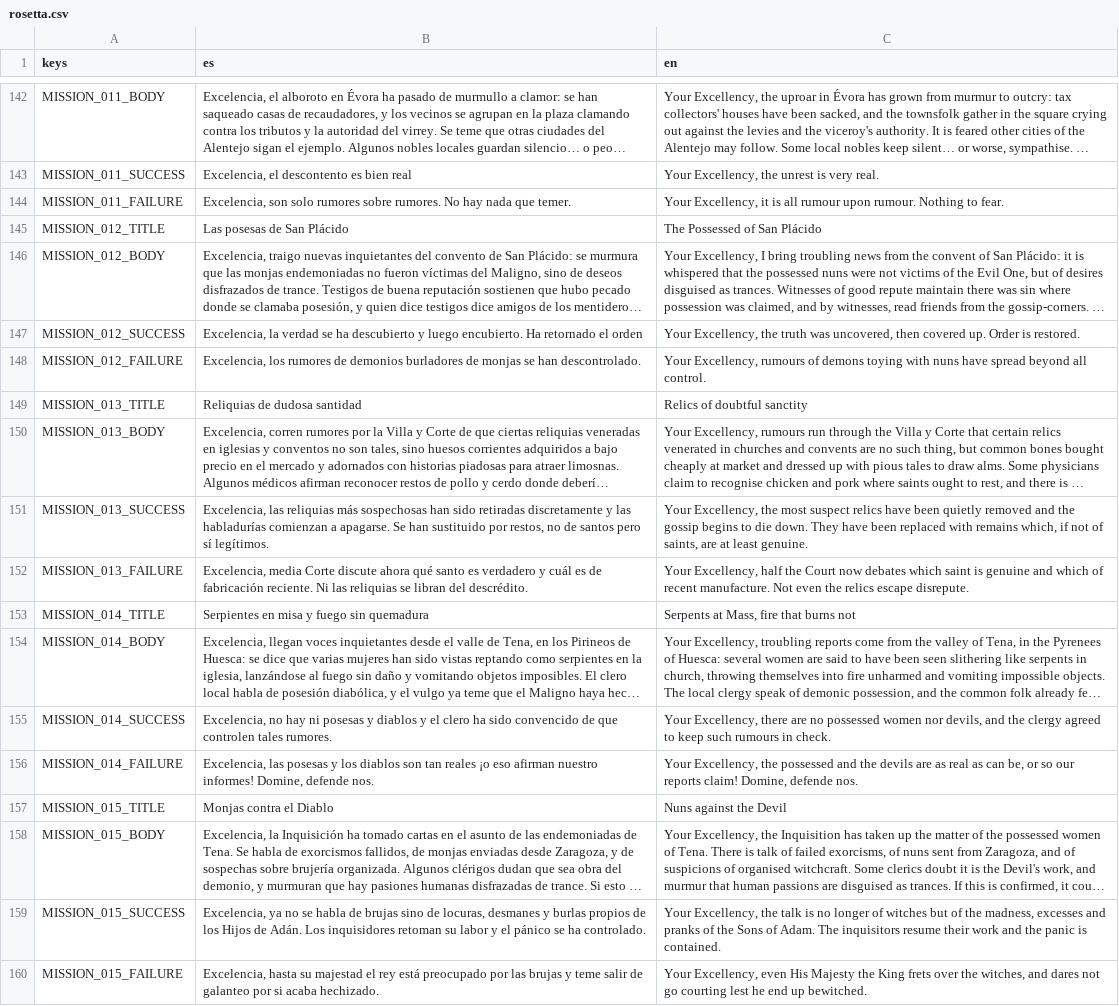
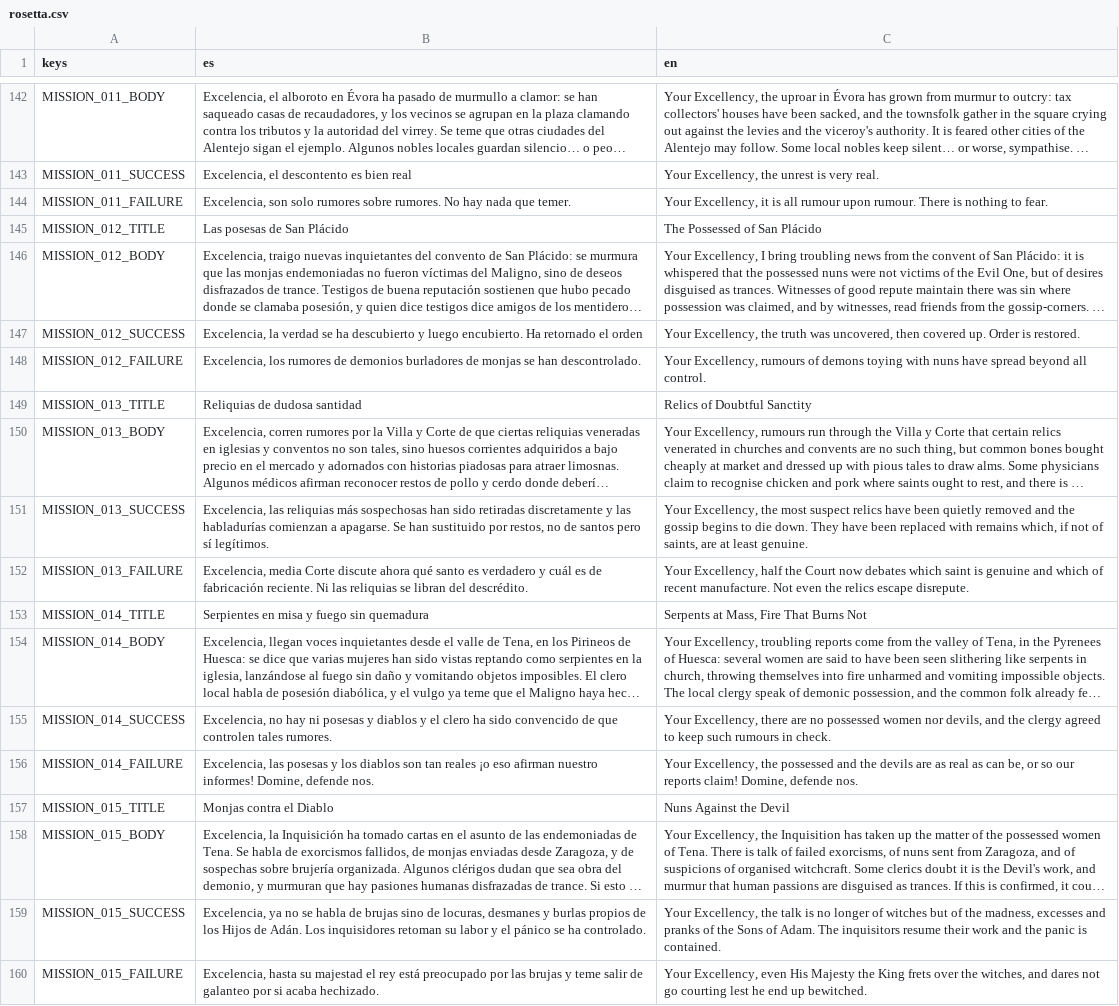
Before and after one commit to josubg/ac, a CSV file: resources/i18n/rosetta.csv, drawn as a sheet; only a part is shown, gaps mark what is left out; long unchanged cells end in …; the diff covers the shown part only; the diff names each change by its address in the sheet, - before the commit and + after, or states it on an @@ line.

```diff
--- a/resources/i18n/rosetta.csv
+++ b/resources/i18n/rosetta.csv
-C144 (en): …upon rumour. Nothing to fear.
+C144 (en): …upon rumour. There is nothing to fear.
-C149 (en): Relics of doubtful sanctity
+C149 (en): Relics of Doubtful Sanctity
-C153 (en): Serpents at Mass, fire that burns not
+C153 (en): Serpents at Mass, Fire That Burns Not
-C157 (en): Nuns against the Devil
+C157 (en): Nuns Against the Devil
```
Also changed, not shown: 37 edited cells elsewhere in this file, 3 other files.
